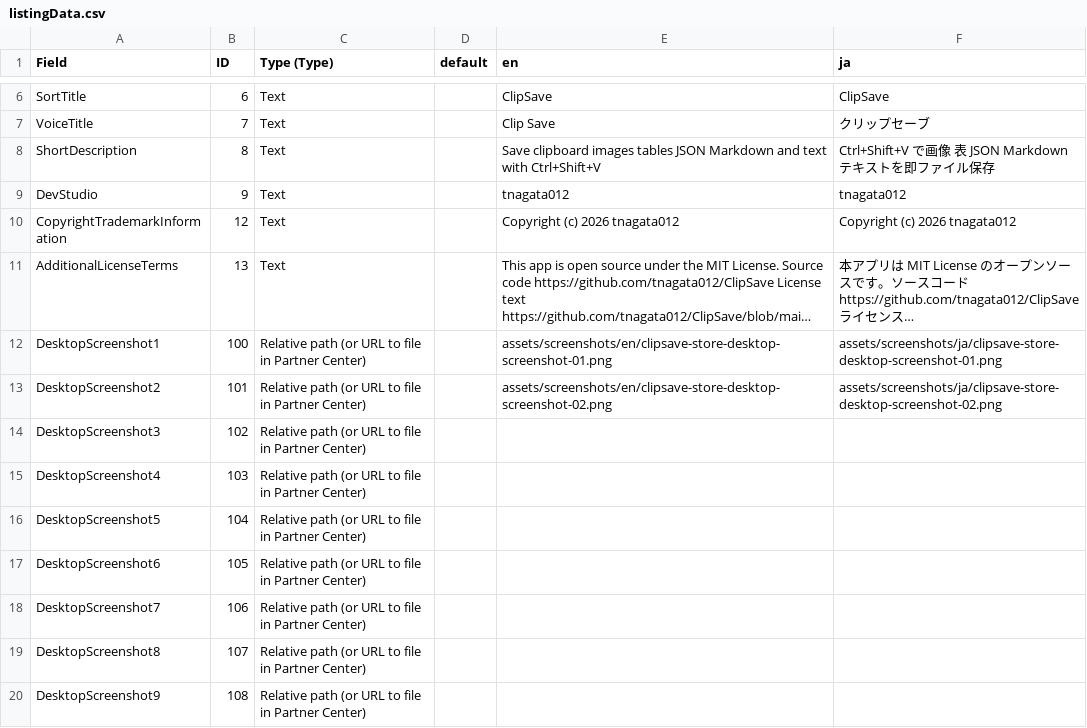
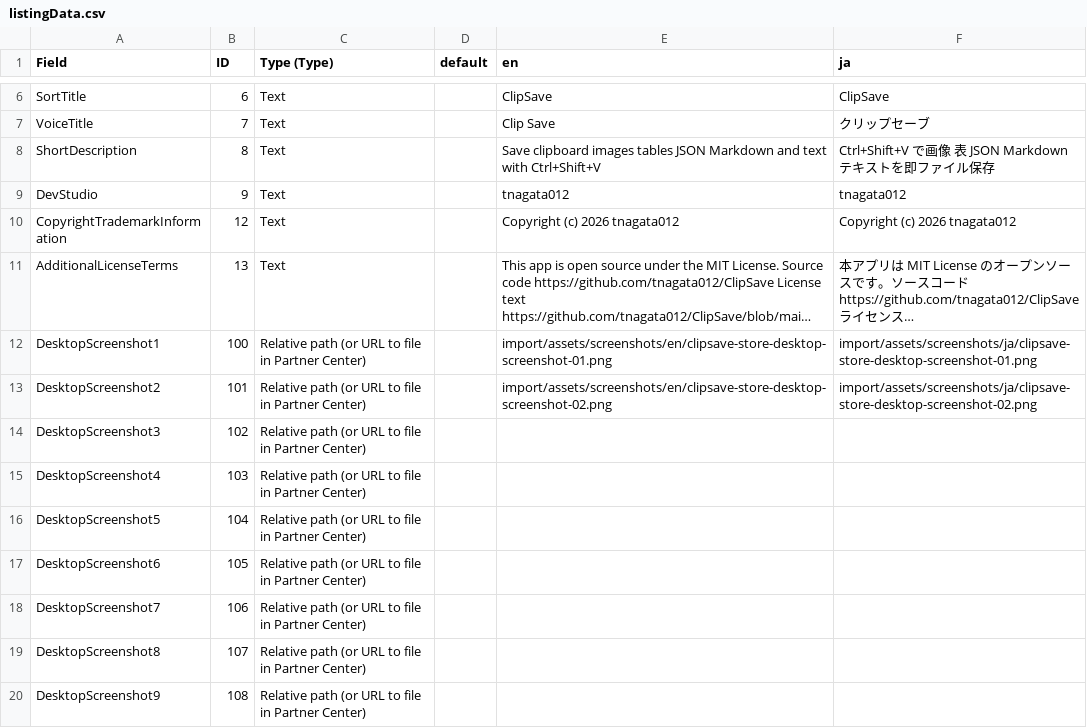
Before and after one commit to tnagata012/ClipSave, a CSV file: docs/distribution/store/listing/import/listingData.csv, drawn as a sheet; only a part is shown, gaps mark what is left out; long unchanged cells end in …; the diff names each change by its address in the sheet, - before the commit and + after, or states it on an @@ line.

```diff
--- a/docs/distribution/store/listing/import/listingData.csv
+++ b/docs/distribution/store/listing/import/listingData.csv
-E12 (en): assets/screenshots/en/clipsave-store-desktop-screenshot-01.png
+E12 (en): import/assets/screenshots/en/clipsave-store-desktop-screenshot-01.png
-F12 (ja): assets/screenshots/ja/clipsave-store-desktop-screenshot-01.png
+F12 (ja): import/assets/screenshots/ja/clipsave-store-desktop-screenshot-01.png
-E13 (en): assets/screenshots/en/clipsave-store-desktop-screenshot-02.png
+E13 (en): import/assets/screenshots/en/clipsave-store-desktop-screenshot-02.png
-F13 (ja): assets/screenshots/ja/clipsave-store-desktop-screenshot-02.png
+F13 (ja): import/assets/screenshots/ja/clipsave-store-desktop-screenshot-02.png
```
Also changed, not shown: 23 other files.
